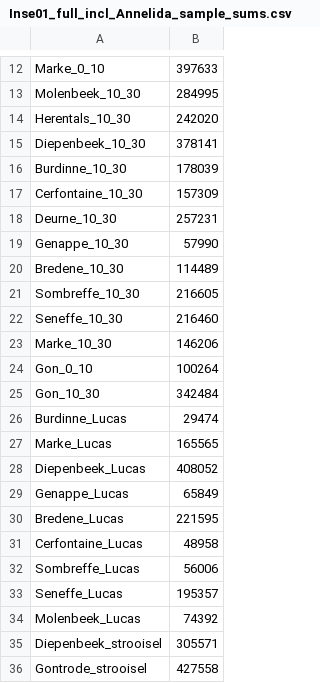
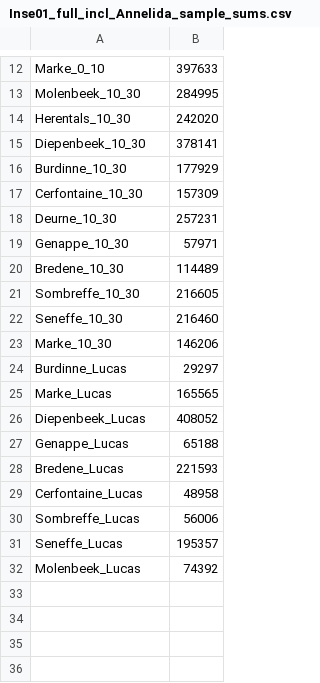
Before and after one commit to slambrechts/EJP-Soil, a CSV file: Inse01_full_incl_Annelida_sample_sums.csv, drawn as a sheet; only a part is shown, gaps mark what is left out; the diff covers the shown part only.

```diff
--- a/Inse01_full_incl_Annelida_sample_sums.csv
+++ b/Inse01_full_incl_Annelida_sample_sums.csv
@@ -15,6 +15,6 @@
 "Diepenbeek_10_30",378141
-"Burdinne_10_30",178039
+"Burdinne_10_30",177929
 "Cerfontaine_10_30",157309
 "Deurne_10_30",257231
-"Genappe_10_30",57990
+"Genappe_10_30",57971
 "Bredene_10_30",114489
@@ -23,9 +23,7 @@
 "Marke_10_30",146206
-"Gon_0_10",100264
-"Gon_10_30",342484
-"Burdinne_Lucas",29474
+"Burdinne_Lucas",29297
 "Marke_Lucas",165565
 "Diepenbeek_Lucas",408052
-"Genappe_Lucas",65849
-"Bredene_Lucas",221595
+"Genappe_Lucas",65188
+"Bredene_Lucas",221593
 "Cerfontaine_Lucas",48958
@@ -34,3 +32 @@
 "Molenbeek_Lucas",74392
-"Diepenbeek_strooisel",305571
-"Gontrode_strooisel",427558
```
Also changed, not shown: 4 edited cells elsewhere in this file, Inse01_arthropoda_full_sample_sums.csv, Inse01_subset_sample_sums.csv, 1 other file.
